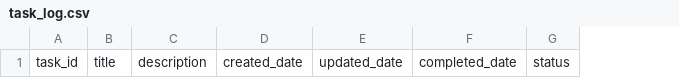
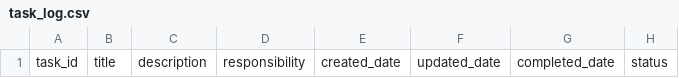
Before and after one commit to commotum/SU26, a CSV file: tasks/task_log.csv, drawn as a sheet; only a part is shown; the diff names each change by its address in the sheet, - before the commit and + after, or states it on an @@ line.

```diff
--- a/tasks/task_log.csv
+++ b/tasks/task_log.csv
+column D, row 1: responsibility
```
Also changed, not shown: 3 other files.
